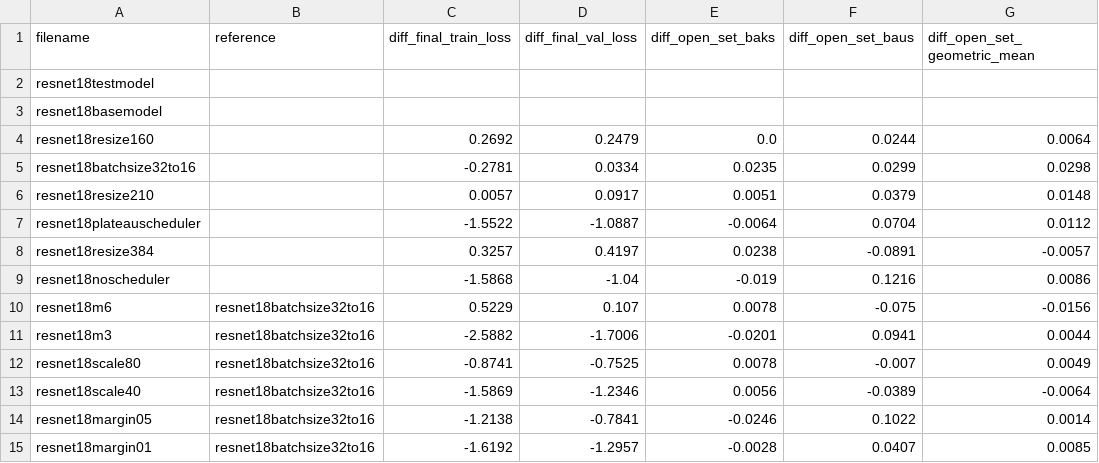
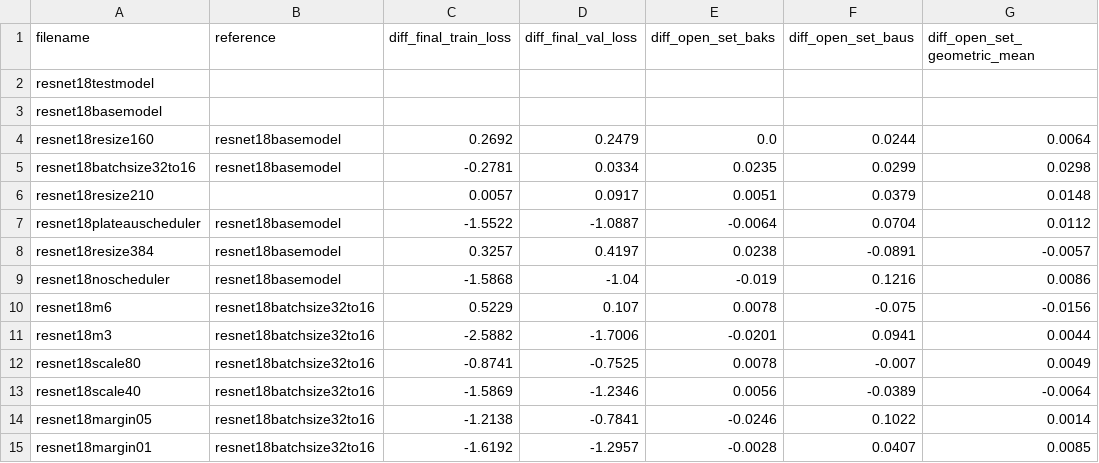
Before and after one commit to RedbullSophia/DAT550-Animal-CLEF, a CSV file: model_data/all_model_metrics.csv, drawn as a sheet; only a part is shown; the diff names each change by its address in the sheet, - before the commit and + after, or states it on an @@ line.

```diff
--- a/model_data/all_model_metrics.csv
+++ b/model_data/all_model_metrics.csv
-B4:B5 (reference): (empty)
+B4:B5 (reference): resnet18basemodel
-B7:B9 (reference): (empty)
+B7:B9 (reference): resnet18basemodel
```
Also changed, not shown: 7 other files.
